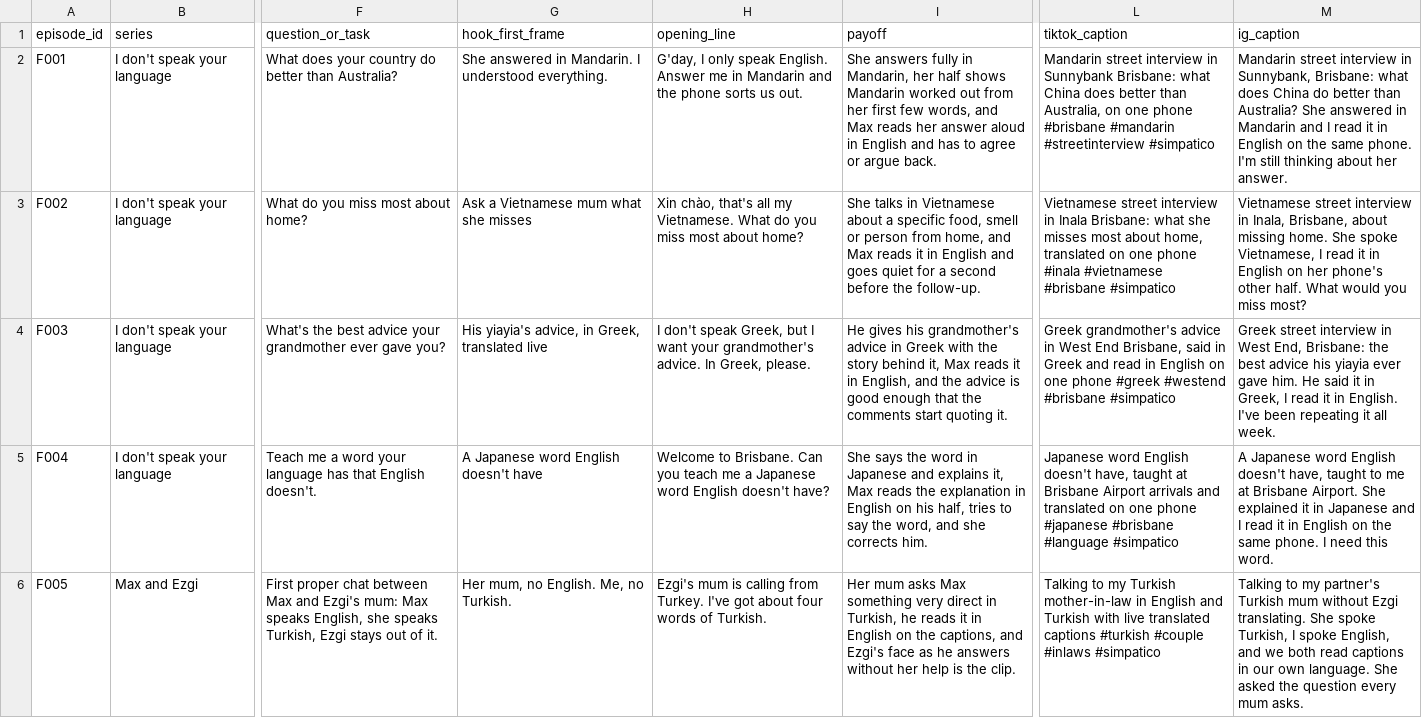
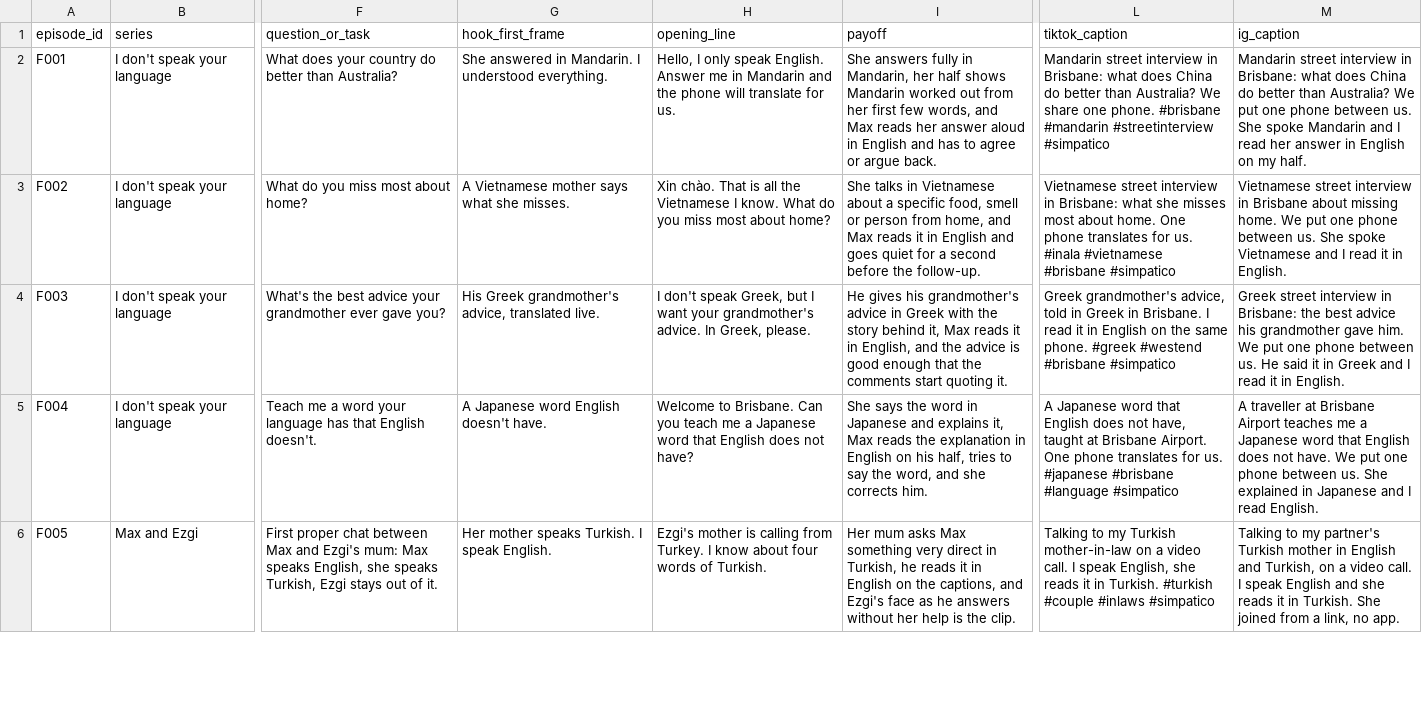
Before and after one commit to maxsenica-sys/Simpatico, a CSV file: content/shoot_list.csv, drawn as a sheet; only a part is shown, gaps mark what is left out; the diff covers the shown part only; the diff names each change by its address in the sheet, - before the commit and + after, or states it on an @@ line.

```diff
--- a/content/shoot_list.csv
+++ b/content/shoot_list.csv
-H2 (opening_line): G'day, I only speak English. Answer me in Mandarin and the phone sorts us out.
+H2 (opening_line): Hello, I only speak English. Answer me in Mandarin and the phone will translate for us.
-L2 (tiktok_caption): …interview in Sunnybank Brisbane: what China does better than Australia, on one phone #brisbane #mandarin…
+L2 (tiktok_caption): …interview in Brisbane: what does China do better than Australia? We share one phone. #brisbane #mandarin…
-M2 (ig_caption): …interview in Sunnybank, Brisbane: what does China do better than Australia? She answered in Mandarin and I read it in English on the same phone. I'm still thinking about her answer.
+M2 (ig_caption): …interview in Brisbane: what does China do better than Australia? We put one phone between us. She spoke Mandarin and I read her answer in English on my half.
-G3 (hook_first_frame): Ask a Vietnamese mum what she misses
+G3 (hook_first_frame): A Vietnamese mother says what she misses.
-H3 (opening_line): Xin chào, that's all my Vietnamese. What do…
+H3 (opening_line): Xin chào. That is all the Vietnamese I know. What do…
-L3 (tiktok_caption): …interview in Inala Brisbane: what she misses most about home, translated on one phone #inala #vietnamese…
+L3 (tiktok_caption): …interview in Brisbane: what she misses most about home. One phone translates for us. #inala #vietnamese…
-M3 (ig_caption): …interview in Inala, Brisbane, about missing home. She spoke Vietnamese, I read it in English on her phone's other half. What would you miss most?
+M3 (ig_caption): …interview in Brisbane about missing home. We put one phone between us. She spoke Vietnamese and I read it in English.
-G4 (hook_first_frame): His yiayia's advice, in Greek, translated live
+G4 (hook_first_frame): His Greek grandmother's advice, translated live.
-L4 (tiktok_caption): Greek grandmother's advice in West End Brisbane, said in Greek and read in English on one phone #greek #westend…
+L4 (tiktok_caption): Greek grandmother's advice, told in Greek in Brisbane. I read it in English on the same phone. #greek #westend…
-M4 (ig_caption): …interview in West End, Brisbane: the best advice his yiayia ever gave him. He said it in Greek, I read it in English. I've been repeating it all week.
+M4 (ig_caption): …interview in Brisbane: the best advice his grandmother gave him. We put one phone between us. He said it in Greek and I read it in English.
-G5 (hook_first_frame): A Japanese word English doesn't have
+G5 (hook_first_frame): A Japanese word English doesn't have.
-H5 (opening_line): …Japanese word English doesn't have?
+H5 (opening_line): …Japanese word that English does not have?
-L5 (tiktok_caption): Japanese word English doesn't have, taught at Brisbane Airport arrivals and translated on one phone #japanese #brisbane…
+L5 (tiktok_caption): A Japanese word that English does not have, taught at Brisbane Airport. One phone translates for us. #japanese #brisbane…
-M5 (ig_caption): A Japanese word English doesn't have, taught to me at Brisbane Airport. She explained it in Japanese and I read it in English on the same phone. I need this word.
+M5 (ig_caption): A traveller at Brisbane Airport teaches me a Japanese word that English does not have. We put one phone between us. She explained in Japanese and I read English.
-G6 (hook_first_frame): Her mum, no English. Me, no Turkish.
+G6 (hook_first_frame): Her mother speaks Turkish. I speak English.
-H6 (opening_line): Ezgi's mum is calling from Turkey. I've got about four…
+H6 (opening_line): Ezgi's mother is calling from Turkey. I know about four…
-L6 (tiktok_caption): …Turkish mother-in-law in English and Turkish with live translated captions #turkish #couple…
+L6 (tiktok_caption): …Turkish mother-in-law on a video call. I speak English, she reads it in Turkish. #turkish #couple…
-M6 (ig_caption): …partner's Turkish mum without Ezgi translating. She spoke Turkish, I spoke English, and we both read captions in our own language. She asked the question every mum asks.
+M6 (ig_caption): …partner's Turkish mother in English and Turkish, on a video call. I speak English and she reads it in Turkish. She joined from a link, no app.
```
Also changed, not shown: 181 edited cells elsewhere in this file, content/backlog.csv, content/posting_plan_instagram.csv, 1 other file.
